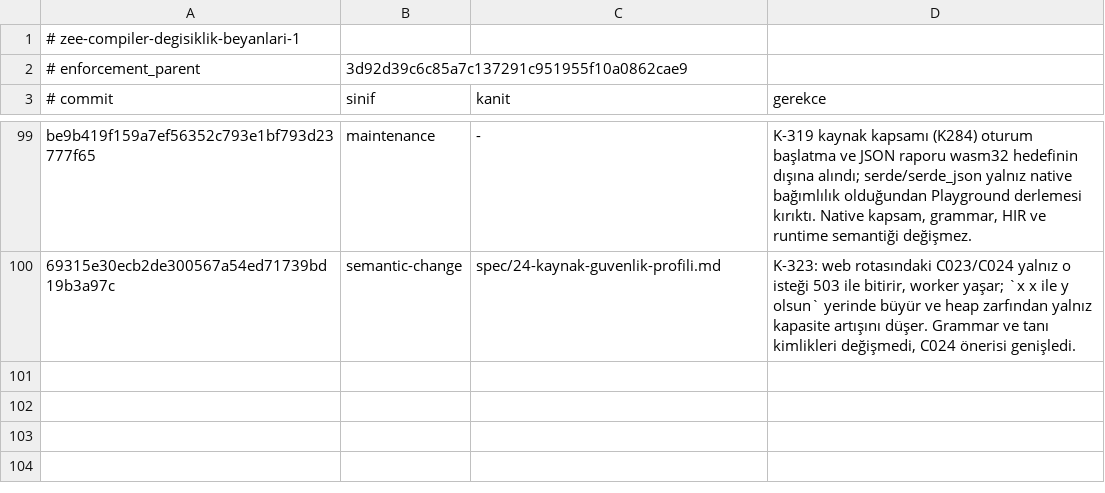
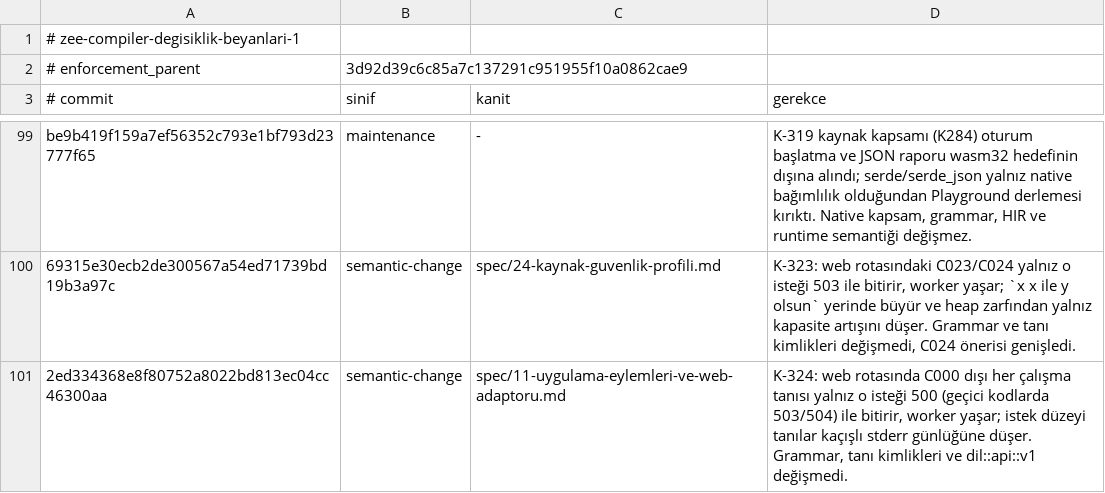
Before and after one commit to merbay-erp/zee, a TSV file: docs/compiler-degisiklik-beyanlari-v1.tsv, drawn as a sheet; only a part is shown, gaps mark what is left out; the diff names each change by its address in the sheet, - before the commit and + after, or states it on an @@ line.

```diff
--- a/docs/compiler-degisiklik-beyanlari-v1.tsv
+++ b/docs/compiler-degisiklik-beyanlari-v1.tsv
+row 101: 2ed334368e8f80752a8022bd813ec04cc46300aa | semantic-change | spec/11-uygulama-eylemleri-ve-web-adaptoru.md | K-324: web rotasında C000 dışı her çalışma tanısı yalnız o isteği 500 (geçici kodlarda 503/504) ile bitirir, worker yaşar; istek düzeyi tanılar kaçışlı stderr günlüğüne düşer. Grammar, tanı kimlikleri ve dil::api::v1 değişmedi.
```
Also changed, not shown: docs/core-freeze-beyanlari-v1.tsv, regression/v2.tsv, 2 other files.
